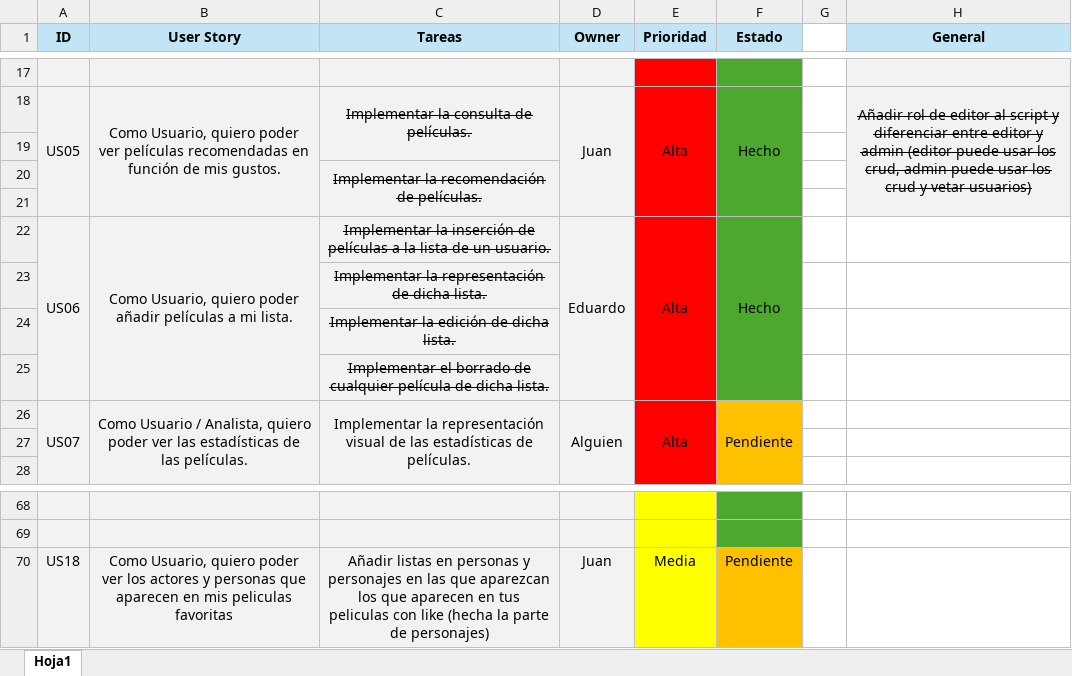
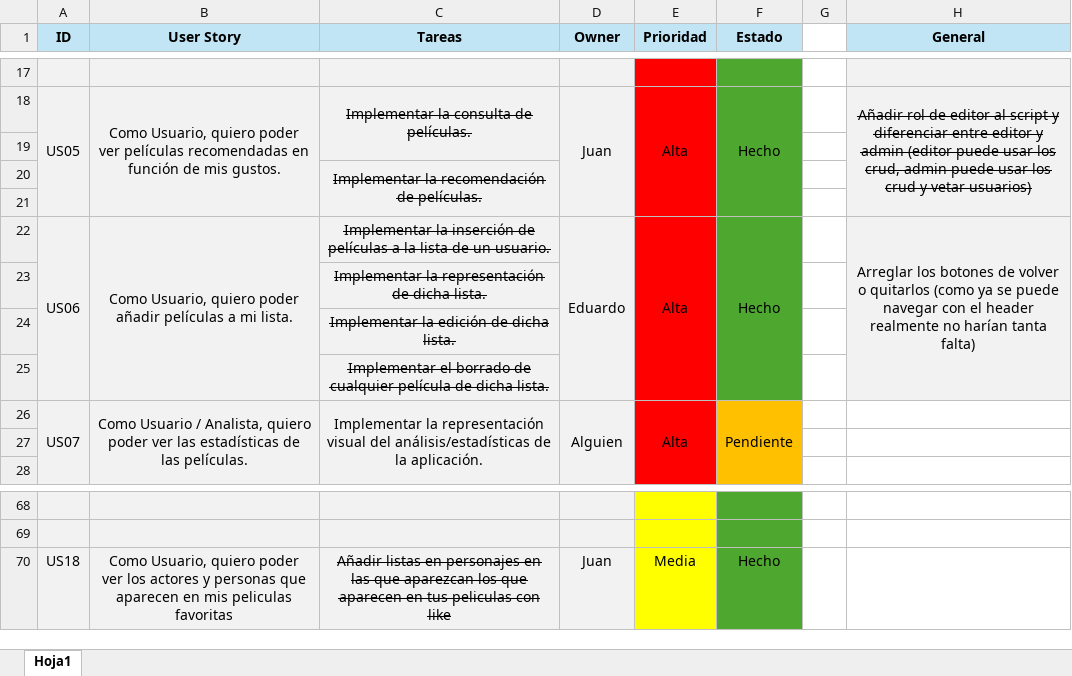
Before and after one commit to jacegar/ArkhamMovies, an Excel workbook: ToDo/Product Backlog.xlsx, sheet Hoja1, drawn as a sheet; only a part is shown, gaps mark what is left out; values as stored, in another font and other column widths than the file's, no borders; the diff names each change by its address in the sheet, - before the commit and + after, or states it on an @@ line.

```diff
--- a/ToDo/Product Backlog.xlsx (sheet Hoja1)
+++ b/ToDo/Product Backlog.xlsx (sheet Hoja1)
-H22 (General): (empty)
+H22 (General): Arreglar los botones de volver o quitarlos (como ya se puede navegar con el header realmente no harían tanta falta)
-H22:H25 fill: none
+H22:H25 fill: #F2F2F2
+H22:H25 merged
-C26 (Tareas): …representación visual de las estadísticas de películas.
+C26 (Tareas): …representación visual del análisis/estadísticas de la aplicación.
-C70 (Tareas): …listas en personas y personajes en las que aparezcan los que aparecen en tus peliculas con like (hecha la parte de personajes)
+C70 (Tareas): …listas en personajes en las que aparezcan los que aparecen en tus peliculas con like
-C70 strikethrough: off
+C70 strikethrough: on
-F70 (Estado): Pendiente
+F70 (Estado): Hecho
-F70 fill: #FFC000
+F70 fill: #4EA72E
```
Also changed, not shown: 1 other file.
